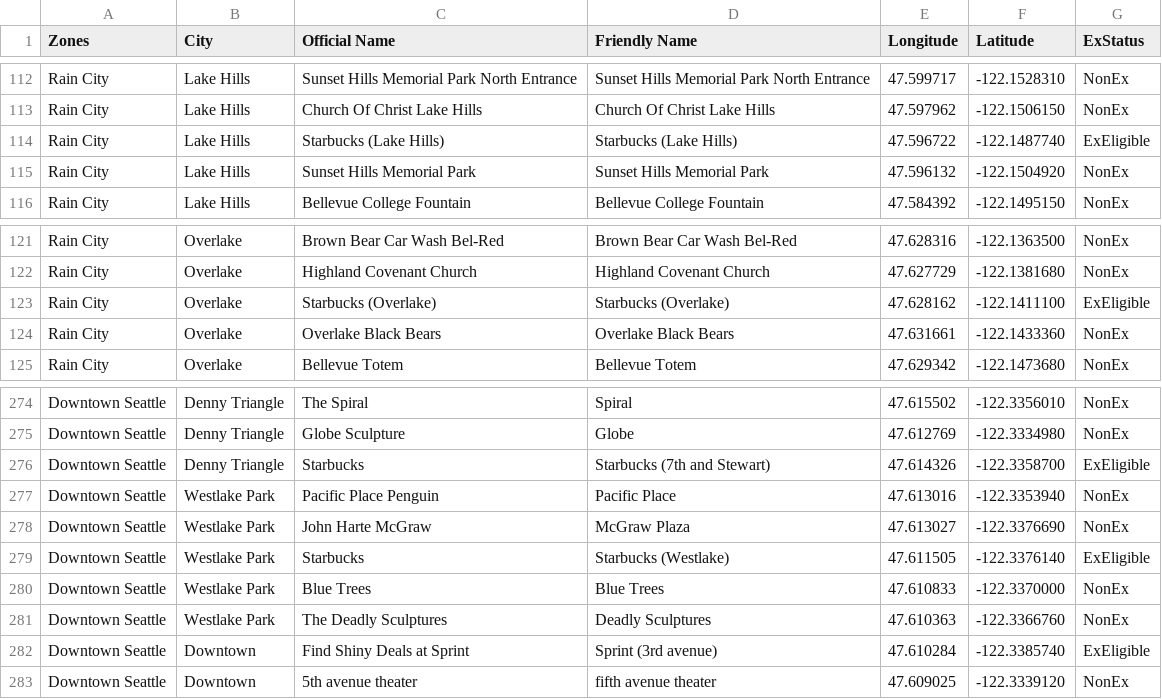
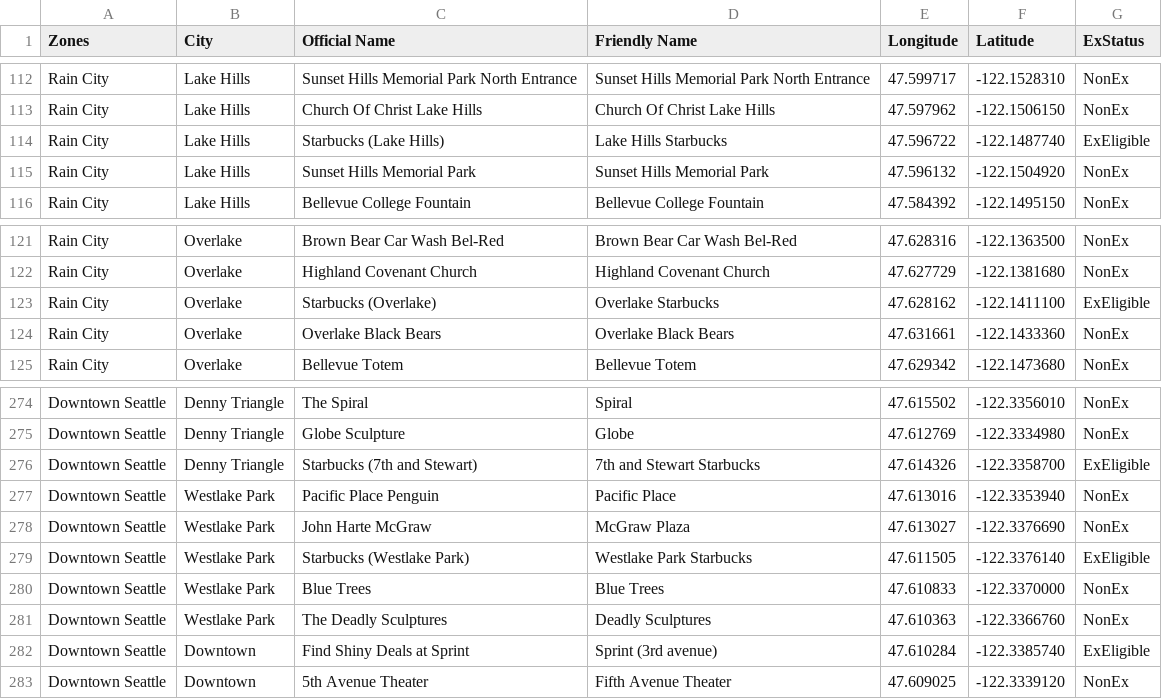
Before and after one commit to cguerrerCS/rotombot, a CSV file: data/Gyms.csv, drawn as a sheet; only a part is shown, gaps mark what is left out.

```diff
--- a/data/Gyms.csv
+++ b/data/Gyms.csv
@@ -113,3 +113,3 @@ Rain City,Lake Hills,Sunset Hills Memorial Park North Entrance,Sunset Hills Memo
 Rain City,Lake Hills,Church Of Christ Lake Hills,Church Of Christ Lake Hills,47.597962,-122.1506150,NonEx
-Rain City,Lake Hills,Starbucks (Lake Hills),Starbucks (Lake Hills),47.596722,-122.1487740,ExEligible
+Rain City,Lake Hills,Starbucks (Lake Hills),Lake Hills Starbucks,47.596722,-122.1487740,ExEligible
 Rain City,Lake Hills,Sunset Hills Memorial Park,Sunset Hills Memorial Park,47.596132,-122.1504920,NonEx
@@ -122,3 +122,3 @@ Rain City,Overlake,Brown Bear Car Wash Bel-Red,Brown Bear Car Wash Bel-Red,47.62
 Rain City,Overlake,Highland Covenant Church,Highland Covenant Church,47.627729,-122.1381680,NonEx
-Rain City,Overlake,Starbucks (Overlake),Starbucks (Overlake),47.628162,-122.1411100,ExEligible
+Rain City,Overlake,Starbucks (Overlake),Overlake Starbucks,47.628162,-122.1411100,ExEligible
 Rain City,Overlake,Overlake Black Bears,Overlake Black Bears,47.631661,-122.1433360,NonEx
@@ -275,6 +275,6 @@ Downtown Seattle,Denny Triangle,The Spiral,Spiral,47.615502,-122.3356010,NonEx
 Downtown Seattle,Denny Triangle,Globe Sculpture,Globe,47.612769,-122.3334980,NonEx
-Downtown Seattle,Denny Triangle,Starbucks,Starbucks (7th and Stewart),47.614326,-122.3358700,ExEligible
+Downtown Seattle,Denny Triangle,Starbucks (7th and Stewart),7th and Stewart Starbucks,47.614326,-122.3358700,ExEligible
 Downtown Seattle,Westlake Park,Pacific Place Penguin,Pacific Place,47.613016,-122.3353940,NonEx
 Downtown Seattle,Westlake Park,John Harte McGraw,McGraw Plaza,47.613027,-122.3376690,NonEx
-Downtown Seattle,Westlake Park,Starbucks,Starbucks (Westlake),47.611505,-122.3376140,ExEligible
+Downtown Seattle,Westlake Park,Starbucks (Westlake Park),Westlake Park Starbucks,47.611505,-122.3376140,ExEligible
 Downtown Seattle,Westlake Park,Blue Trees,Blue Trees,47.610833,-122.3370000,NonEx
@@ -282,2 +282,2 @@ Downtown Seattle,Westlake Park,The Deadly Sculptures,Deadly Sculptures,47.610363
 Downtown Seattle,Downtown,Find Shiny Deals at Sprint,Sprint (3rd avenue),47.610284,-122.3385740,ExEligible
-Downtown Seattle,Downtown,5th avenue theater,fifth avenue theater,47.609025,-122.3339120,NonEx
+Downtown Seattle,Downtown,5th Avenue Theater,Fifth Avenue Theater,47.609025,-122.3339120,NonEx
```
Also changed, not shown: 3 other files.
